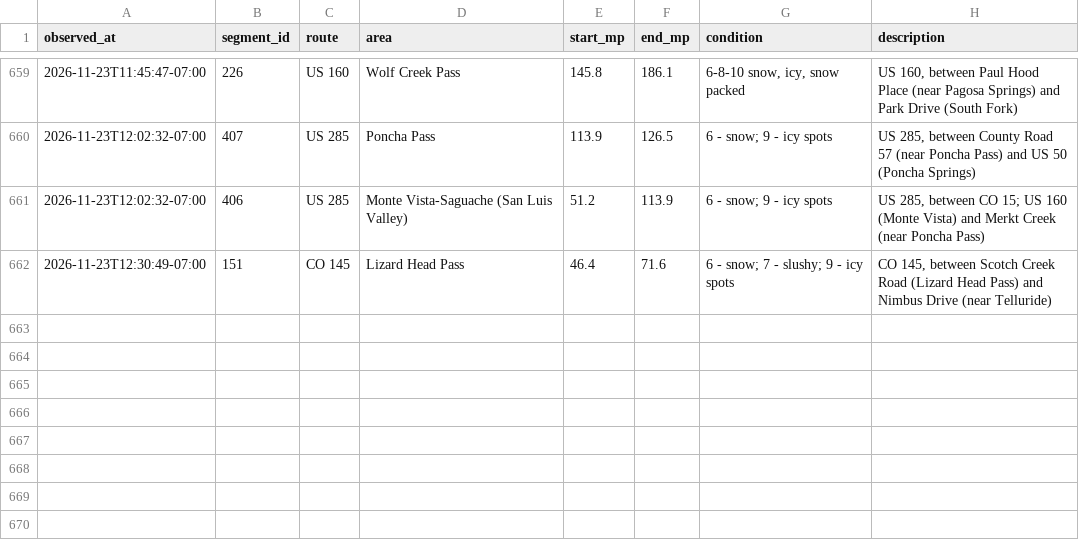
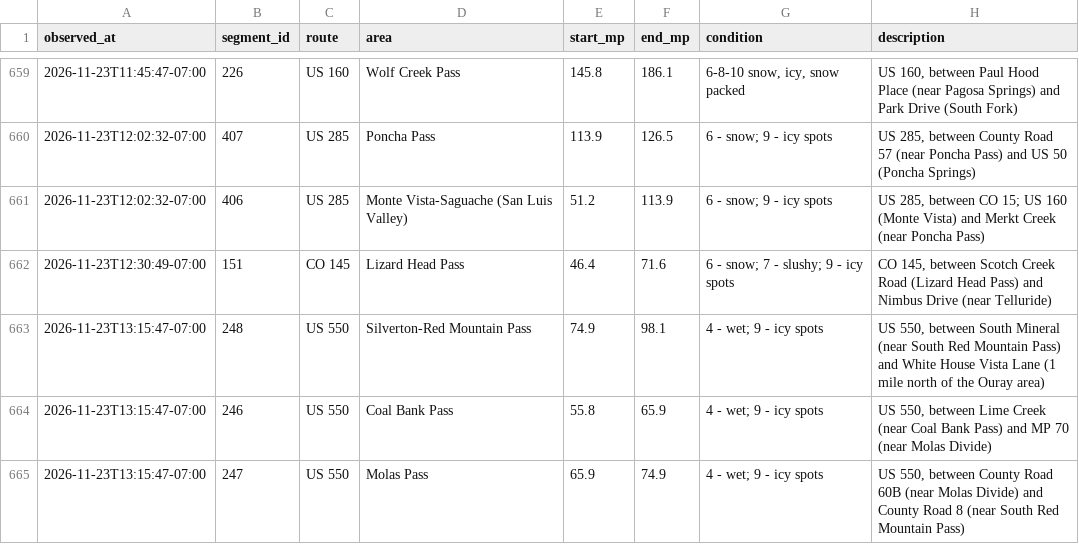
Before and after one commit to i70skibum/ski-logger, a CSV file: data/road_conditions/2026-11.csv, drawn as a sheet; only a part is shown, gaps mark what is left out.

Commit message:
data 2026-11-23T20:19Z

```diff
--- a/data/road_conditions/2026-11.csv
+++ b/data/road_conditions/2026-11.csv
@@ -662 +662,4 @@ observed_at,segment_id,route,area,start_mp,end_mp,condition,description
 2026-11-23T12:30:49-07:00,151,CO 145,Lizard Head Pass,46.4,71.6,6 - snow; 7 - slushy; 9 - icy spots,"CO 145, between Scotch Creek Road (Lizard Head Pass) and Nimbus Drive (near Telluride)"
+2026-11-23T13:15:47-07:00,248,US 550,Silverton-Red Mountain Pass,74.9,98.1,4 - wet; 9 - icy spots,"US 550, between South Mineral (near South Red Mountain Pass) and White House Vista Lane (1 mile north of the Ouray area)"
+2026-11-23T13:15:47-07:00,246,US 550,Coal Bank Pass,55.8,65.9,4 - wet; 9 - icy spots,"US 550, between Lime Creek (near Coal Bank Pass) and MP 70 (near Molas Divide)"
+2026-11-23T13:15:47-07:00,247,US 550,Molas Pass,65.9,74.9,4 - wet; 9 - icy spots,"US 550, between County Road 60B (near Molas Divide) and County Road 8 (near South Red Mountain Pass)"
```
Also changed, not shown: data/events/2026-11.csv, data/plows/2026-11.csv, 6 other files.
